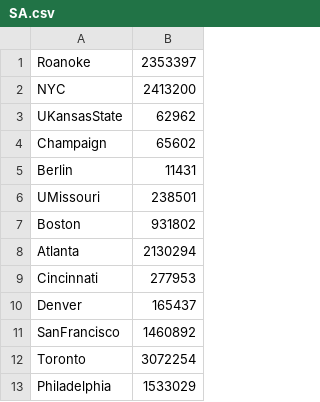
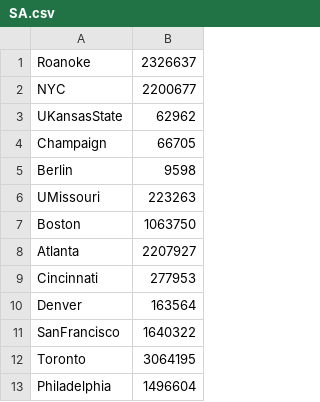
Before and after one commit to kyuyjay/CSE6140_Fall2019_Project, a CSV file: results/SA.csv, drawn as a sheet.

```diff
--- a/results/SA.csv
+++ b/results/SA.csv
@@ -1,13 +1,13 @@
-Roanoke, 2353397
-NYC, 2413200
+Roanoke, 2326637
+NYC, 2200677
 UKansasState, 62962
-Champaign, 65602
-Berlin, 11431
-UMissouri, 238501
-Boston, 931802
-Atlanta, 2130294
+Champaign, 66705
+Berlin, 9598
+UMissouri, 223263
+Boston, 1063750
+Atlanta, 2207927
 Cincinnati, 277953
-Denver, 165437
-SanFrancisco, 1460892
-Toronto, 3072254
-Philadelphia, 1533029
+Denver, 163564
+SanFrancisco, 1640322
+Toronto, 3064195
+Philadelphia, 1496604
```
Also changed, not shown: 2 other files.
